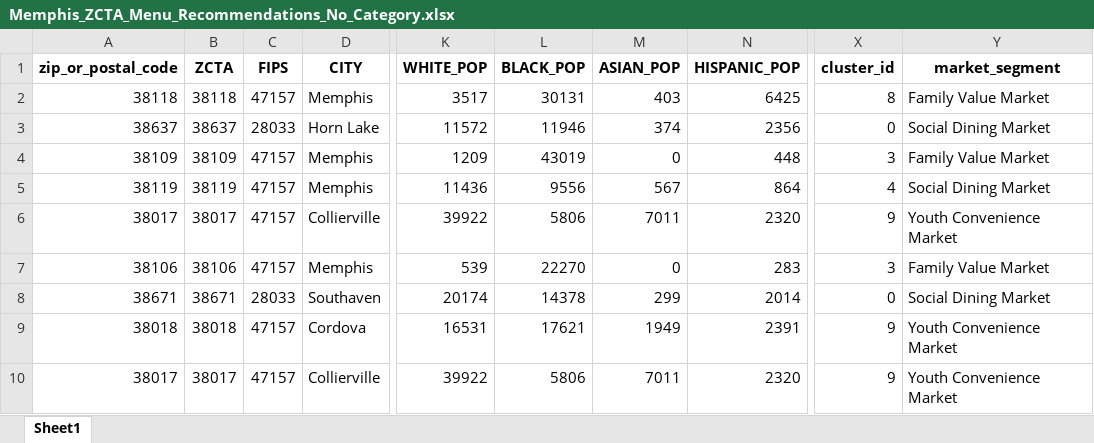
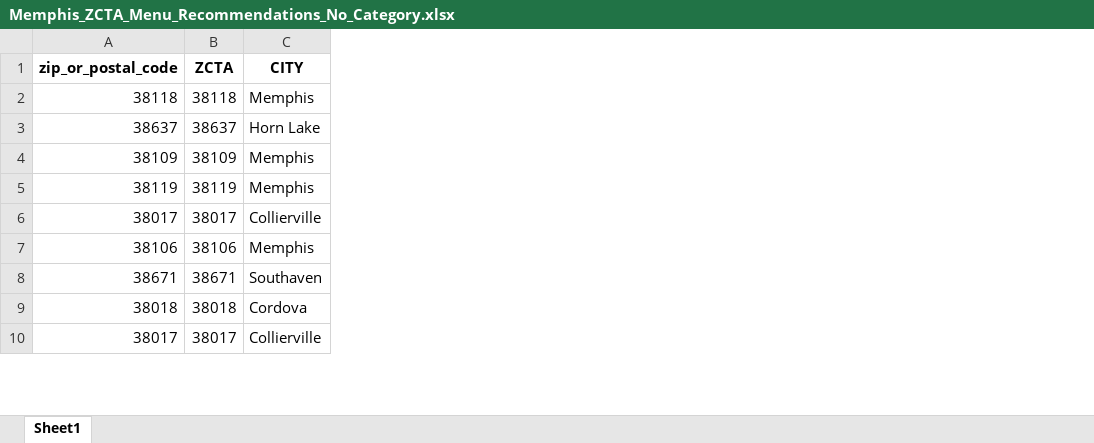
Before and after one commit to spandana-oss/New-Menu-Creation, an Excel workbook: output/Memphis_ZCTA_Menu_Recommendations_No_Category.xlsx, sheet Sheet1, drawn as a sheet; only a part is shown, gaps mark what is left out; values as stored, in another font and other column widths than the file's, no borders; the diff names each change by its address in the sheet, - before the commit and + after, or states it on an @@ line.

```diff
--- a/output/Memphis_ZCTA_Menu_Recommendations_No_Category.xlsx (sheet Sheet1)
+++ b/output/Memphis_ZCTA_Menu_Recommendations_No_Category.xlsx (sheet Sheet1)
-column C (FIPS), rows 2-10: 47157 | 28033 | 47157 | 47157 | 47157 | 47157 | 28033 | 47157 | 47157
-column K (WHITE_POP), rows 2-10: 3517 | 11572 | 1209 | 11436 | 39922 | 539 | 20174 | 16531 | 39922
-column L (BLACK_POP), rows 2-10: 30131 | 11946 | 43019 | 9556 | 5806 | 22270 | 14378 | 17621 | 5806
-column M (ASIAN_POP), rows 2-10: 403 | 374 | 0 | 567 | 7011 | 0 | 299 | 1949 | 7011
-column N (HISPANIC_POP), rows 2-10: 6425 | 2356 | 448 | 864 | 2320 | 283 | 2014 | 2391 | 2320
-column X (cluster_id), rows 2-10: 8 | 0 | 3 | 4 | 9 | 3 | 0 | 9 | 9
-column Y (market_segment), rows 2-10: Family Value Market | Social Dining Market | Family Value Market | Social Dining Market | Youth Convenience Market | Family Value Market | Social Dining Market | Youth Convenience Market | Youth Convenience Market
```
Also changed, not shown: data/processed/customer_intelligence.xlsx, data/processed/merged_customer_intelligence.xlsx, 19 other files.
